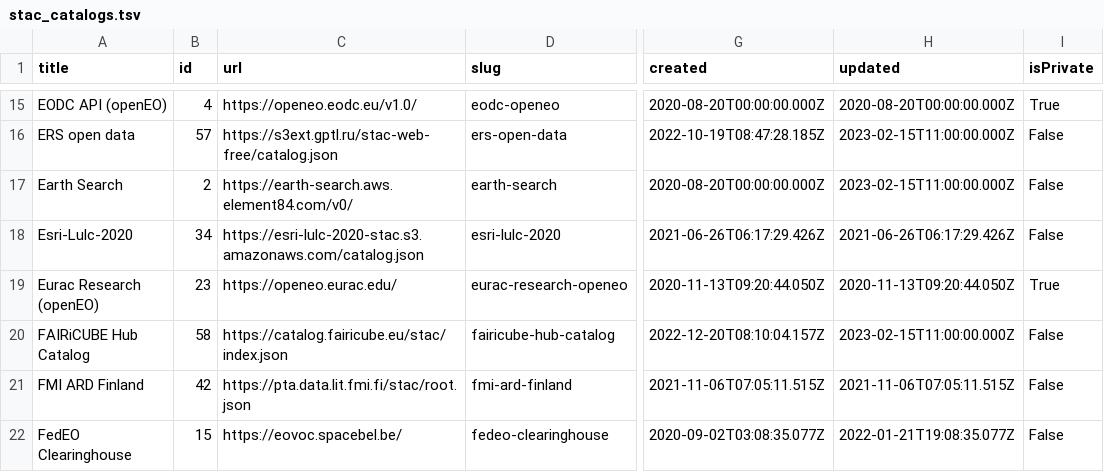
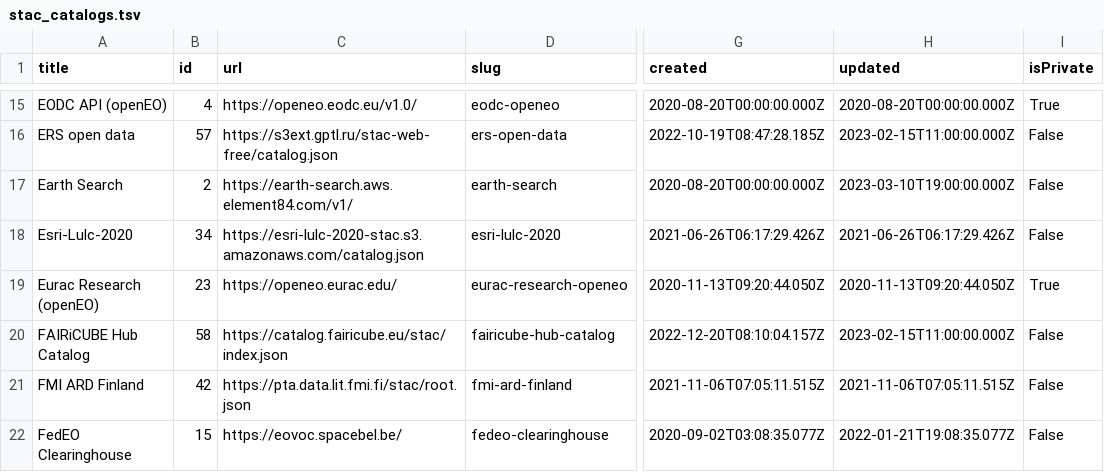
Before and after one commit to opengeos/stac-index-catalogs, a TSV file: stac_catalogs.tsv, drawn as a sheet; only a part is shown, gaps mark what is left out; the diff names each change by its address in the sheet, - before the commit and + after, or states it on an @@ line.

```diff
--- a/stac_catalogs.tsv
+++ b/stac_catalogs.tsv
-C17 (url): https://earth-search.aws.element84.com/v0/
+C17 (url): https://earth-search.aws.element84.com/v1/
-H17 (updated): 2023-02-15T11:00:00.000Z
+H17 (updated): 2023-03-10T19:00:00.000Z
```
Also changed, not shown: 1 other file.
